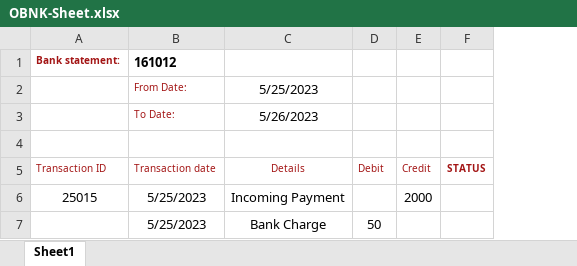
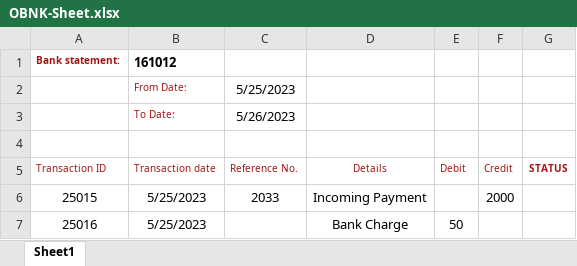
Before and after one commit to KpFavas/RpaTesting, an Excel workbook: RobocorpTestRobots/SAP-Project/OBNK-Sheet.xlsx, sheet Sheet1, drawn as a sheet; values as stored, in another font and other column widths than the file's, no borders; addresses are those after the commit; the diff names each change by its address in the sheet, - before the commit and + after, or states it on an @@ line.

```diff
--- a/RobocorpTestRobots/SAP-Project/OBNK-Sheet.xlsx (sheet Sheet1)
+++ b/RobocorpTestRobots/SAP-Project/OBNK-Sheet.xlsx (sheet Sheet1)
+column C (Reference No.), rows 2-3: 5/25/2023 | 5/26/2023; row 6: 2033
-D2 (Details): 5/25/2023
+D2 (Details): (empty)
-D3 (Details): 5/26/2023
+D3 (Details): (empty)
-A7 (Transaction ID): (empty)
+A7 (Transaction ID): 25016
```
Also changed, not shown: RobocorpTestRobots/OBNK-Sheet.xlsx, RobocorpTestRobots/SAP-Project/input/OBNK-Sheet.xlsx, 4 other files.
